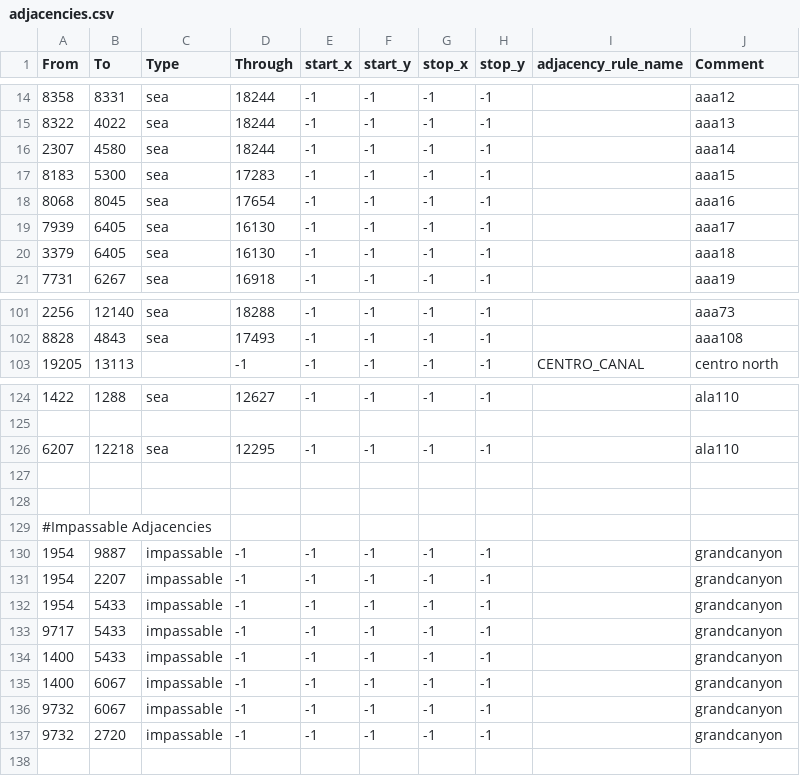
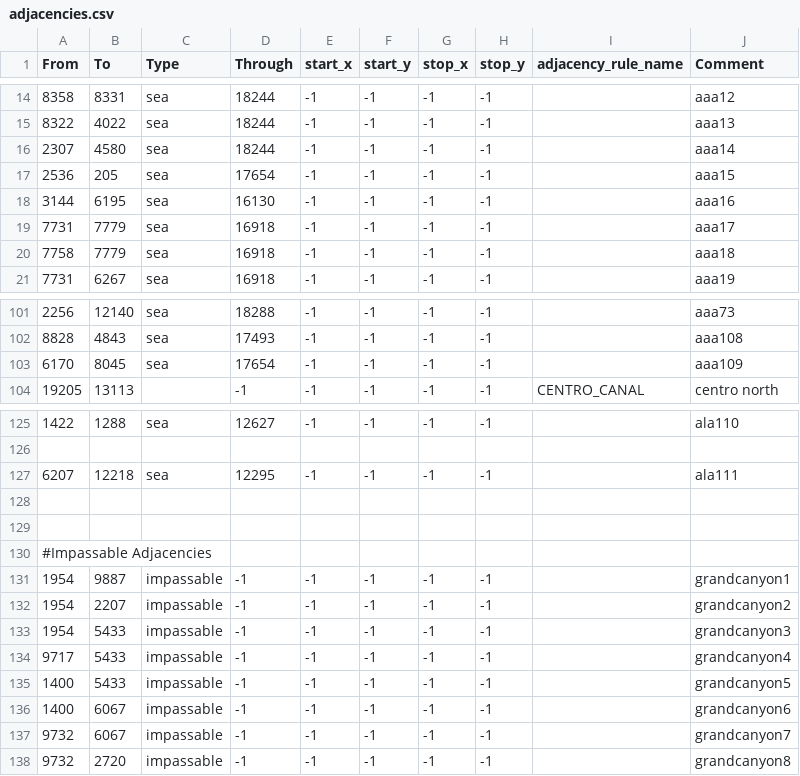
Before and after one commit to Ivysaur-Mrquestionmarks/epstein2020, a CSV file: map/adjacencies.csv, drawn as a sheet; only a part is shown, gaps mark what is left out.

Commit message:
Upper Saint Lawrence Adjacencies Fix

```diff
--- a/map/adjacencies.csv
+++ b/map/adjacencies.csv
@@ -16,6 +16,6 @@ From;To;Type;Through;start_x;start_y;stop_x;stop_y;adjacency_rule_name;Comment
 2307;4580;sea;18244;-1;-1;-1;-1;;aaa14
-8183;5300;sea;17283;-1;-1;-1;-1;;aaa15
-8068;8045;sea;17654;-1;-1;-1;-1;;aaa16
-7939;6405;sea;16130;-1;-1;-1;-1;;aaa17
-3379;6405;sea;16130;-1;-1;-1;-1;;aaa18
+2536;205;sea;17654;-1;-1;-1;-1;;aaa15
+3144;6195;sea;16130;-1;-1;-1;-1;;aaa16
+7731;7779;sea;16918;-1;-1;-1;-1;;aaa17
+7758;7779;sea;16918;-1;-1;-1;-1;;aaa18
 7731;6267;sea;16918;-1;-1;-1;-1;;aaa19
@@ -102,2 +102,3 @@ From;To;Type;Through;start_x;start_y;stop_x;stop_y;adjacency_rule_name;Comment
 8828;4843;sea;17493;-1;-1;-1;-1;;aaa108
+6170;8045;sea;17654;-1;-1;-1;-1;;aaa109
 19205;13113;;-1;-1;-1;-1;-1;CENTRO_CANAL;centro north
@@ -125,3 +126,3 @@ From;To;Type;Through;start_x;start_y;stop_x;stop_y;adjacency_rule_name;Comment
 
-6207;12218;sea;12295;-1;-1;-1;-1;;ala110
+6207;12218;sea;12295;-1;-1;-1;-1;;ala111
 
@@ -129,9 +130,9 @@ From;To;Type;Through;start_x;start_y;stop_x;stop_y;adjacency_rule_name;Comment
 #Impassable Adjacencies
-1954;9887;impassable;-1;-1;-1;-1;-1;;grandcanyon
-1954;2207;impassable;-1;-1;-1;-1;-1;;grandcanyon
-1954;5433;impassable;-1;-1;-1;-1;-1;;grandcanyon
-9717;5433;impassable;-1;-1;-1;-1;-1;;grandcanyon
-1400;5433;impassable;-1;-1;-1;-1;-1;;grandcanyon
-1400;6067;impassable;-1;-1;-1;-1;-1;;grandcanyon
-9732;6067;impassable;-1;-1;-1;-1;-1;;grandcanyon
-9732;2720;impassable;-1;-1;-1;-1;-1;;grandcanyon
+1954;9887;impassable;-1;-1;-1;-1;-1;;grandcanyon1
+1954;2207;impassable;-1;-1;-1;-1;-1;;grandcanyon2
+1954;5433;impassable;-1;-1;-1;-1;-1;;grandcanyon3
+9717;5433;impassable;-1;-1;-1;-1;-1;;grandcanyon4
+1400;5433;impassable;-1;-1;-1;-1;-1;;grandcanyon5
+1400;6067;impassable;-1;-1;-1;-1;-1;;grandcanyon6
+9732;6067;impassable;-1;-1;-1;-1;-1;;grandcanyon7
+9732;2720;impassable;-1;-1;-1;-1;-1;;grandcanyon8
```
